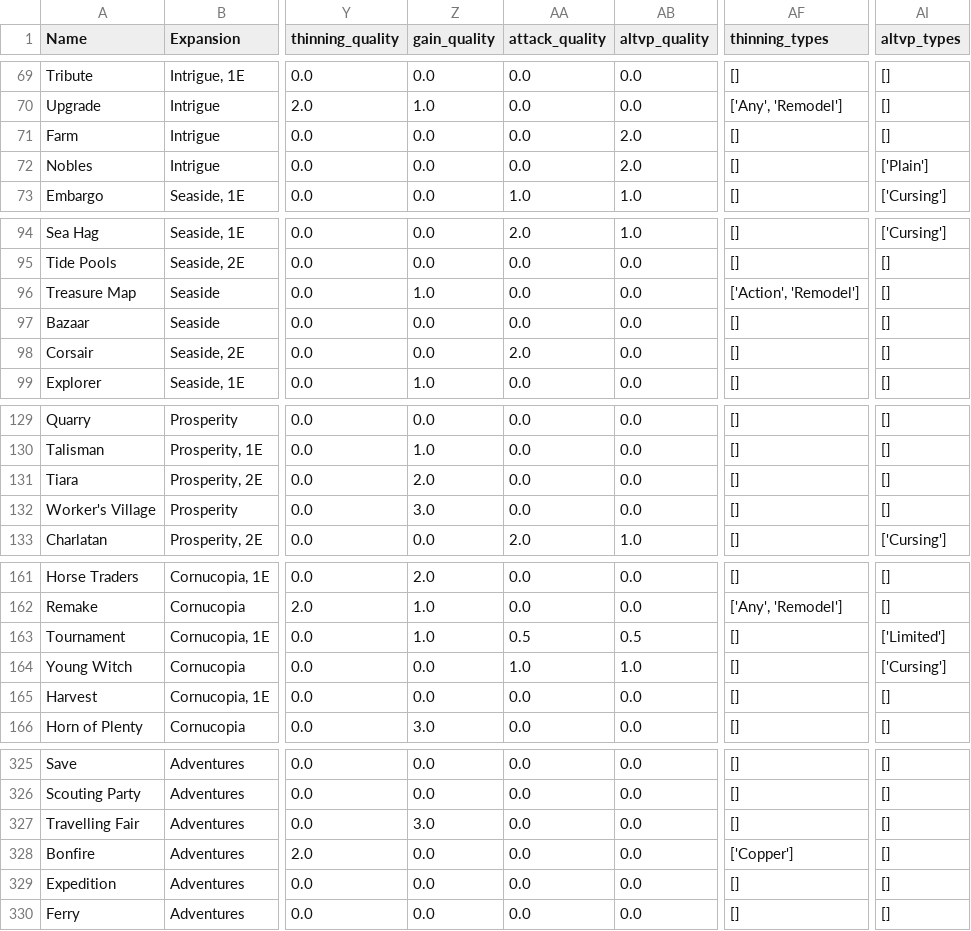
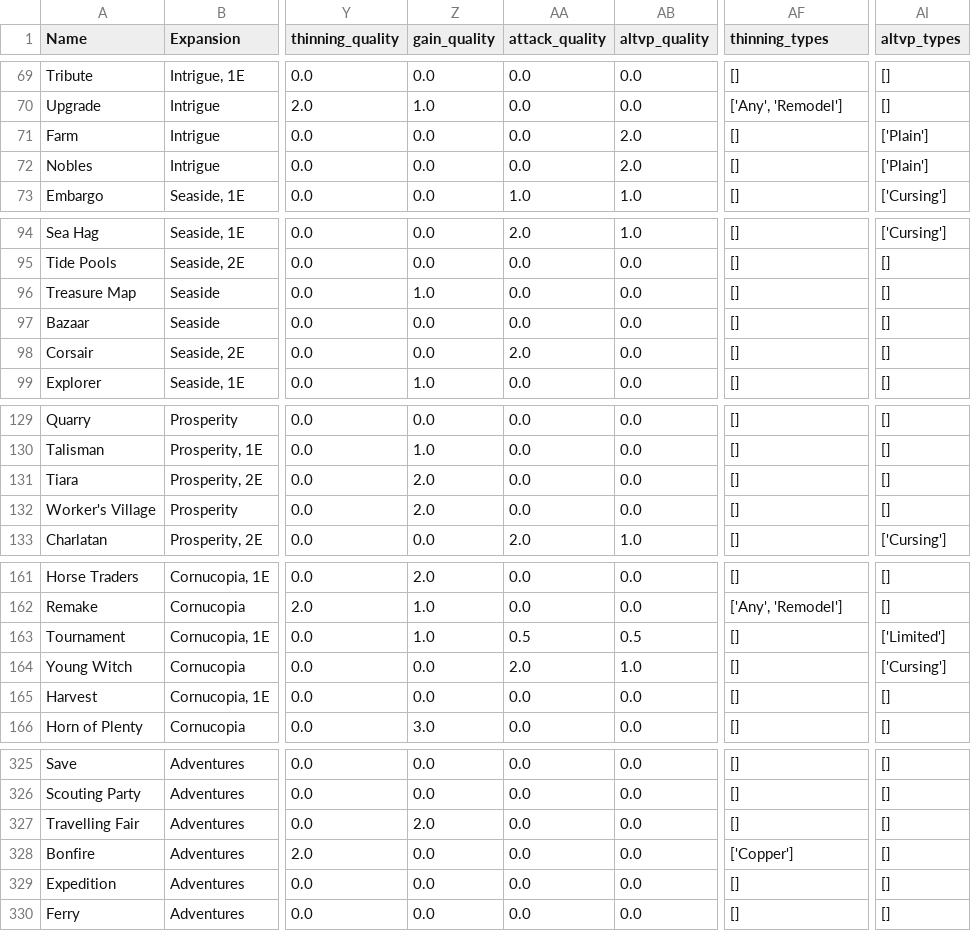
Before and after one commit to Fabian-Balzer/Randomkingdominion, a CSV file: card_info/good_card_data.csv, drawn as a sheet; only a part is shown, gaps mark what is left out; the diff covers the shown part only; the diff names each change by its address in the sheet, - before the commit and + after, or states it on an @@ line.

```diff
--- a/card_info/good_card_data.csv
+++ b/card_info/good_card_data.csv
-AI71 (altvp_types): []
+AI71 (altvp_types): ['Plain']
-AF96 (thinning_types): ['Action', 'Remodel']
+AF96 (thinning_types): []
-Z132 (gain_quality): 3.0
+Z132 (gain_quality): 2.0
-AA164 (attack_quality): 1.0
+AA164 (attack_quality): 2.0
-Z327 (gain_quality): 3.0
+Z327 (gain_quality): 2.0
```
Also changed, not shown: 19 edited cells elsewhere in this file, card_info/good_combo_data.csv, card_info/raw_combo_data.csv, 11 other files.
